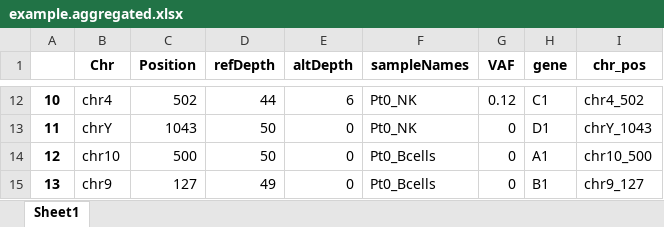
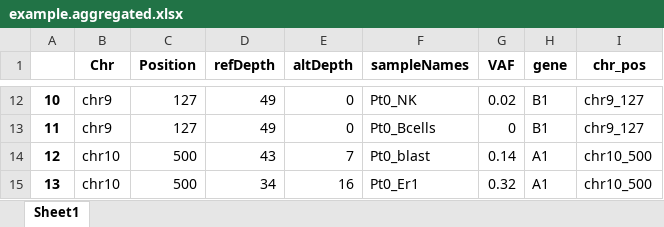
Before and after one commit to ethanumn/mpn-aml-pairtree, an Excel workbook: data/example/example.aggregated.xlsx, sheet Sheet1, drawn as a sheet; only a part is shown, gaps mark what is left out; values as stored, in another font and other column widths than the file's, no borders; the diff covers the shown part only; the diff names each change by its address in the sheet, - before the commit and + after, or states it on an @@ line.

```diff
--- a/data/example/example.aggregated.xlsx (sheet Sheet1)
+++ b/data/example/example.aggregated.xlsx (sheet Sheet1)
-B12 (Chr): chr4
+B12 (Chr): chr9
-C12 (Position): 502
+C12 (Position): 127
-D12 (refDepth): 44
+D12 (refDepth): 49
-E12 (altDepth): 6
+E12 (altDepth): 0
-G12 (VAF): 0.12
+G12 (VAF): 0.02
-H12 (gene): C1
+H12 (gene): B1
-I12 (chr_pos): chr4_502
+I12 (chr_pos): chr9_127
-B13 (Chr): chrY
+B13 (Chr): chr9
-C13 (Position): 1043
+C13 (Position): 127
-D13 (refDepth): 50
+D13 (refDepth): 49
-F13 (sampleNames): Pt0_NK
+F13 (sampleNames): Pt0_Bcells
-H13 (gene): D1
+H13 (gene): B1
-I13 (chr_pos): chrY_1043
+I13 (chr_pos): chr9_127
-D14 (refDepth): 50
+D14 (refDepth): 43
-E14 (altDepth): 0
+E14 (altDepth): 7
-F14 (sampleNames): Pt0_Bcells
+F14 (sampleNames): Pt0_blast
-G14 (VAF): 0
+G14 (VAF): 0.14
-B15 (Chr): chr9
+B15 (Chr): chr10
-C15 (Position): 127
+C15 (Position): 500
-D15 (refDepth): 49
+D15 (refDepth): 34
-E15 (altDepth): 0
+E15 (altDepth): 16
-F15 (sampleNames): Pt0_Bcells
+F15 (sampleNames): Pt0_Er1
-G15 (VAF): 0
+G15 (VAF): 0.32
-H15 (gene): B1
+H15 (gene): A1
-I15 (chr_pos): chr9_127
+I15 (chr_pos): chr10_500
```
Also changed, not shown: 77 edited cells elsewhere in this sheet, 2 other files.
